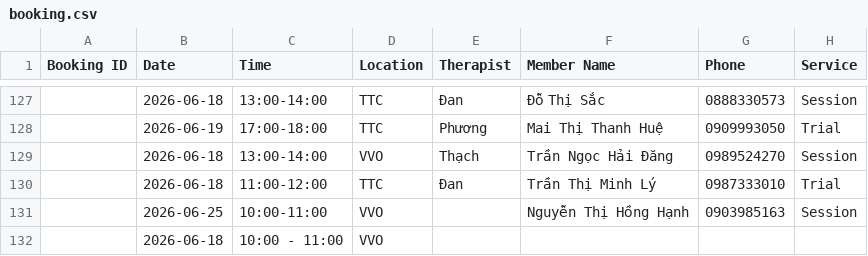
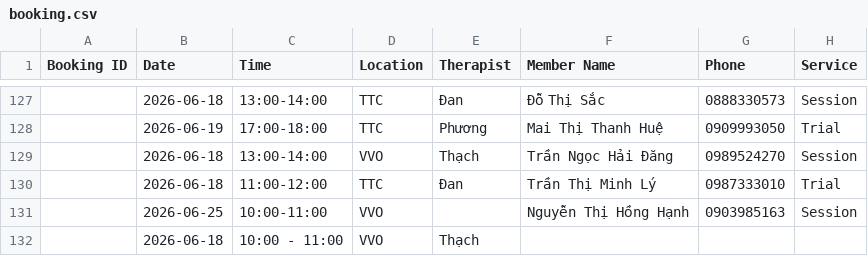
Before and after one commit to dtchien401/ProPhysio-Dashboard, a CSV file: booking.csv, drawn as a sheet; only a part is shown, gaps mark what is left out; the diff names each change by its address in the sheet, - before the commit and + after, or states it on an @@ line.

Commit message:
Auto upload booking.csv from Google Sheets

```diff
--- a/booking.csv
+++ b/booking.csv
-E132 (Therapist): (empty)
+E132 (Therapist): Thạch
```
